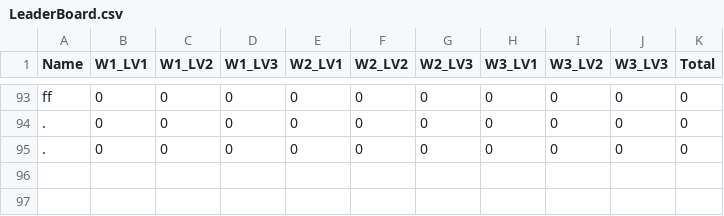
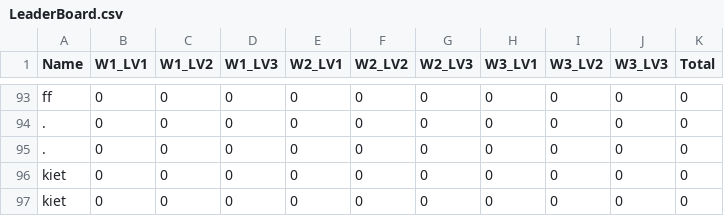
Before and after one commit to dariomv28/CS202_Group5_SuperMario, a CSV file: LeaderBoard.csv, drawn as a sheet; only a part is shown, gaps mark what is left out.

```diff
--- a/LeaderBoard.csv
+++ b/LeaderBoard.csv
@@ -95 +95,3 @@ ff, 0, 0, 0, 0, 0, 0, 0, 0, 0, 0
 ., 0, 0, 0, 0, 0, 0, 0, 0, 0, 0
+kiet, 0, 0, 0, 0, 0, 0, 0, 0, 0, 0
+kiet, 0, 0, 0, 0, 0, 0, 0, 0, 0, 0
```
Also changed, not shown: 8 other files.
